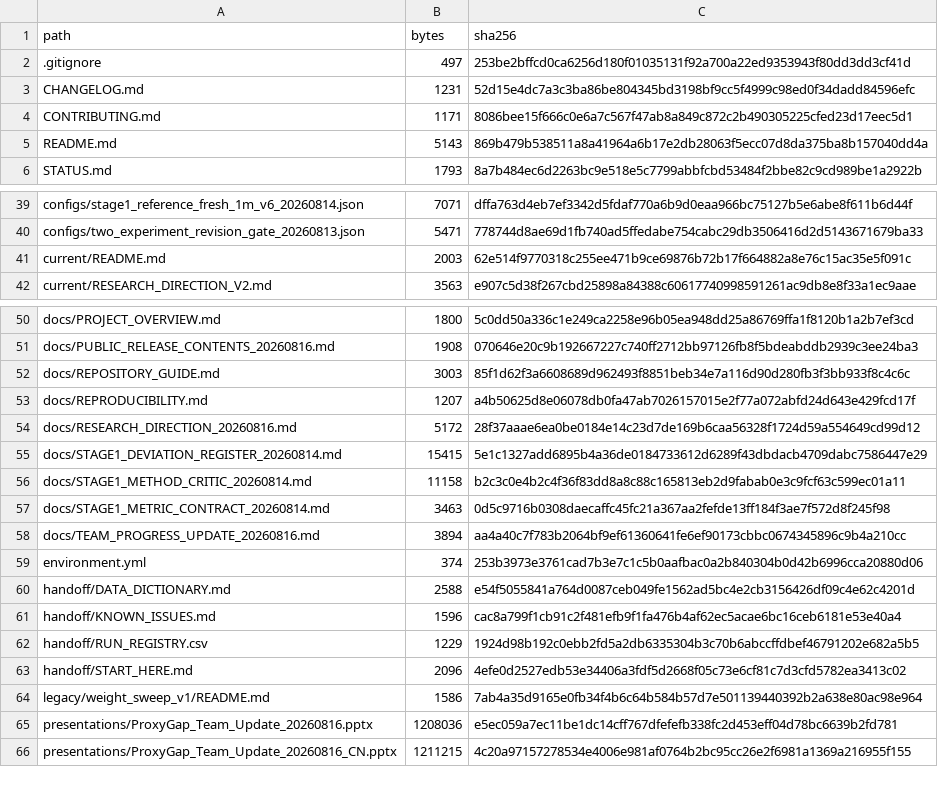
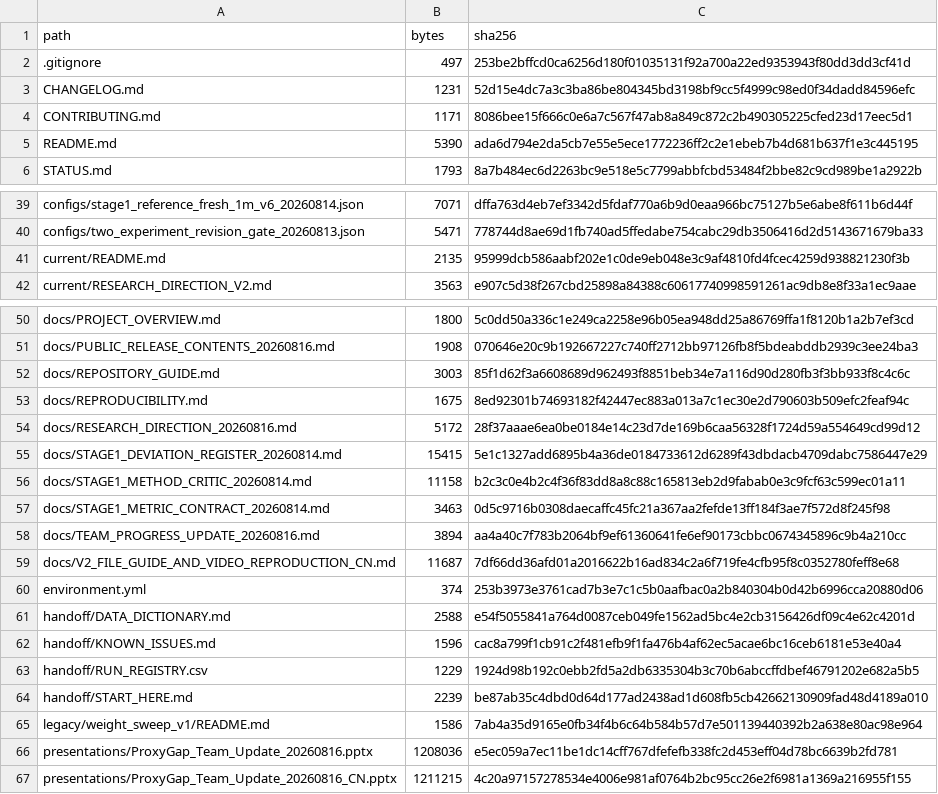
Before and after one commit to NK-X/ProxyGap, a CSV file: handoff/FILE_MANIFEST_SHA256.csv, drawn as a sheet; only a part is shown, gaps mark what is left out.

Commit message:
Document V2 files and video reproduction

```diff
--- a/handoff/FILE_MANIFEST_SHA256.csv
+++ b/handoff/FILE_MANIFEST_SHA256.csv
@@ -4,3 +4,3 @@ CHANGELOG.md,1231,52d15e4dc7a3c3ba86be804345bd3198bf9cc5f4999c98ed0f34dadd84596e
 CONTRIBUTING.md,1171,8086bee15f666c0e6a7c567f47ab8a849c872c2b490305225cfed23d17eec5d1
-README.md,5143,869b479b538511a8a41964a6b17e2db28063f5ecc07d8da375ba8b157040dd4a
+README.md,5390,ada6d794e2da5cb7e55e5ece1772236ff2c2e1ebeb7b4d681b637f1e3c445195
 STATUS.md,1793,8a7b484ec6d2263bc9e518e5c7799abbfcbd53484f2bbe82c9cd989be1a2922b
@@ -40,3 +40,3 @@ configs/stage1_reference_fresh_1m_v6_20260814.json,7071,dffa763d4eb7ef3342d5fdaf
 configs/two_experiment_revision_gate_20260813.json,5471,778744d8ae69d1fb740ad5ffedabe754cabc29db3506416d2d5143671679ba33
-current/README.md,2003,62e514f9770318c255ee471b9ce69876b72b17f664882a8e76c15ac35e5f091c
+current/README.md,2135,95999dcb586aabf202e1c0de9eb048e3c9af4810fd4fcec4259d938821230f3b
 current/RESEARCH_DIRECTION_V2.md,3563,e907c5d38f267cbd25898a84388c60617740998591261ac9db8e8f33a1ec9aae
@@ -52,3 +52,3 @@ docs/PUBLIC_RELEASE_CONTENTS_20260816.md,1908,070646e20c9b192667227c740ff2712bb9
 docs/REPOSITORY_GUIDE.md,3003,85f1d62f3a6608689d962493f8851beb34e7a116d90d280fb3f3bb933f8c4c6c
-docs/REPRODUCIBILITY.md,1207,a4b50625d8e06078db0fa47ab7026157015e2f77a072abfd24d643e429fcd17f
+docs/REPRODUCIBILITY.md,1675,8ed92301b74693182f42447ec883a013a7c1ec30e2d790603b509efc2feaf94c
 docs/RESEARCH_DIRECTION_20260816.md,5172,28f37aaae6ea0be0184e14c23d7de169b6caa56328f1724d59a554649cd99d12
@@ -58,2 +58,3 @@ docs/STAGE1_METRIC_CONTRACT_20260814.md,3463,0d5c9716b0308daecaffc45fc21a367aa2f
 docs/TEAM_PROGRESS_UPDATE_20260816.md,3894,aa4a40c7f783b2064bf9ef61360641fe6ef90173cbbc0674345896c9b4a210cc
+docs/V2_FILE_GUIDE_AND_VIDEO_REPRODUCTION_CN.md,11687,7df66dd36afd01a2016622b16ad834c2a6f719fe4cfb95f8c0352780feff8e68
 environment.yml,374,253b3973e3761cad7b3e7c1c5b0aafbac0a2b840304b0d42b6996cca20880d06
@@ -62,3 +63,3 @@ handoff/KNOWN_ISSUES.md,1596,cac8a799f1cb91c2f481efb9f1fa476b4af62ec5acae6bc16ce
 handoff/RUN_REGISTRY.csv,1229,1924d98b192c0ebb2fd5a2db6335304b3c70b6abccffdbef46791202e682a5b5
-handoff/START_HERE.md,2096,4efe0d2527edb53e34406a3fdf5d2668f05c73e6cf81c7d3cfd5782ea3413c02
+handoff/START_HERE.md,2239,be87ab35c4dbd0d64d177ad2438ad1d608fb5cb42662130909fad48d4189a010
 legacy/weight_sweep_v1/README.md,1586,7ab4a35d9165e0fb34f4b6c64b584b57d7e501139440392b2a638e80ac98e964
```
Also changed, not shown: 5 other files.
